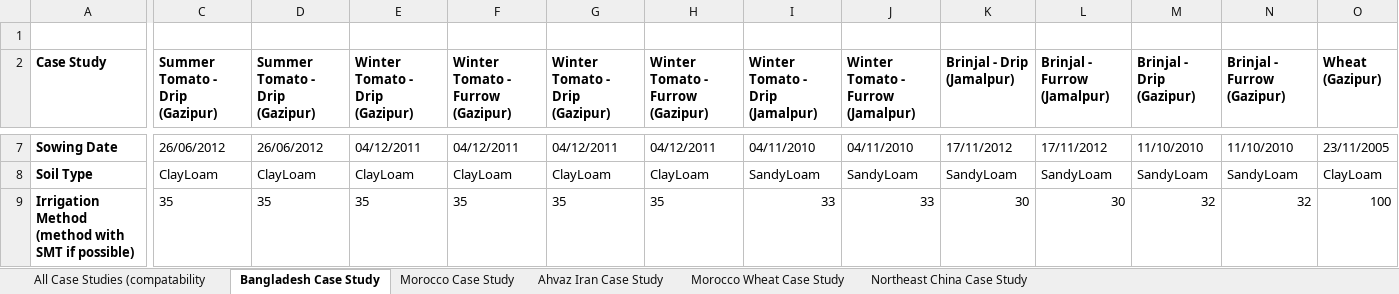
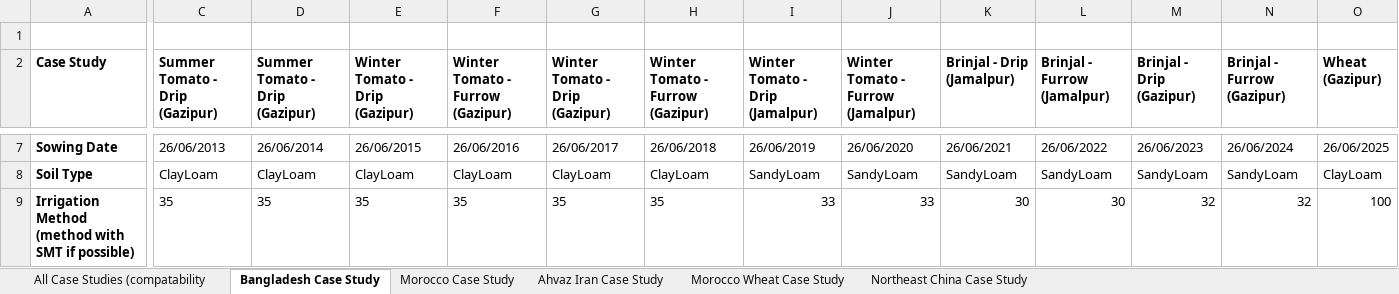
Before and after one commit to stephansmit/heliostrome, an Excel workbook: heliostrome/jip_project/results/Factors to run simulation.xlsx, sheet Bangladesh Case Study, drawn as a sheet; only a part is shown, gaps mark what is left out; values as stored, in another font and other column widths than the file's, no borders; the diff covers the shown part only; the diff names each change by its address in the sheet, - before the commit and + after, or states it on an @@ line.

```diff
--- a/heliostrome/jip_project/results/Factors to run simulation.xlsx (sheet Bangladesh Case Study)
+++ b/heliostrome/jip_project/results/Factors to run simulation.xlsx (sheet Bangladesh Case Study)
-C7 (Summer Tomato - Drip (Gazipur)): 26/06/2012
+C7 (Summer Tomato - Drip (Gazipur)): 26/06/2013
-D7 (Summer Tomato - Drip (Gazipur)): 26/06/2012
+D7 (Summer Tomato - Drip (Gazipur)): 26/06/2014
-E7 (Winter Tomato - Drip (Gazipur)): 04/12/2011
+E7 (Winter Tomato - Drip (Gazipur)): 26/06/2015
-F7 (Winter Tomato - Furrow (Gazipur)): 04/12/2011
+F7 (Winter Tomato - Furrow (Gazipur)): 26/06/2016
-G7 (Winter Tomato - Drip (Gazipur)): 04/12/2011
+G7 (Winter Tomato - Drip (Gazipur)): 26/06/2017
-H7 (Winter Tomato - Furrow (Gazipur)): 04/12/2011
+H7 (Winter Tomato - Furrow (Gazipur)): 26/06/2018
-I7 (Winter Tomato - Drip (Jamalpur)): 04/11/2010
+I7 (Winter Tomato - Drip (Jamalpur)): 26/06/2019
-J7: 04/11/2010
+J7: 26/06/2020
-K7 (Brinjal - Drip (Jamalpur)): 17/11/2012
+K7 (Brinjal - Drip (Jamalpur)): 26/06/2021
-L7 (Brinjal - Furrow (Jamalpur)): 17/11/2012
+L7 (Brinjal - Furrow (Jamalpur)): 26/06/2022
-M7 (Brinjal - Drip (Gazipur)): 11/10/2010
+M7 (Brinjal - Drip (Gazipur)): 26/06/2023
-N7 (Brinjal - Furrow (Gazipur)): 11/10/2010
+N7 (Brinjal - Furrow (Gazipur)): 26/06/2024
-O7 (Wheat (Gazipur)): 23/11/2005
+O7 (Wheat (Gazipur)): 26/06/2025
```
Also changed, not shown: 34 edited cells elsewhere in this sheet.
